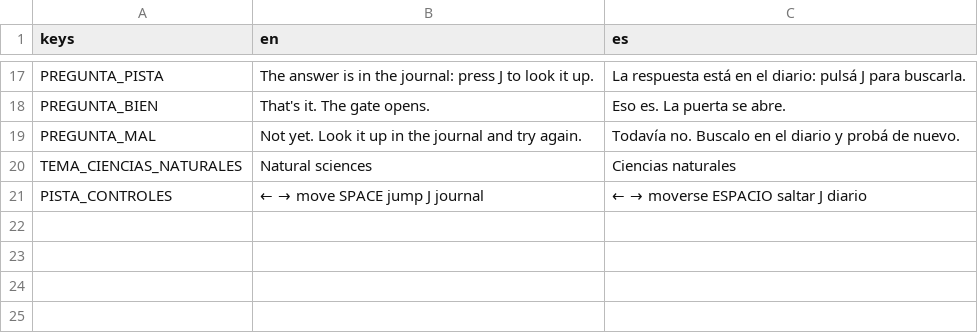
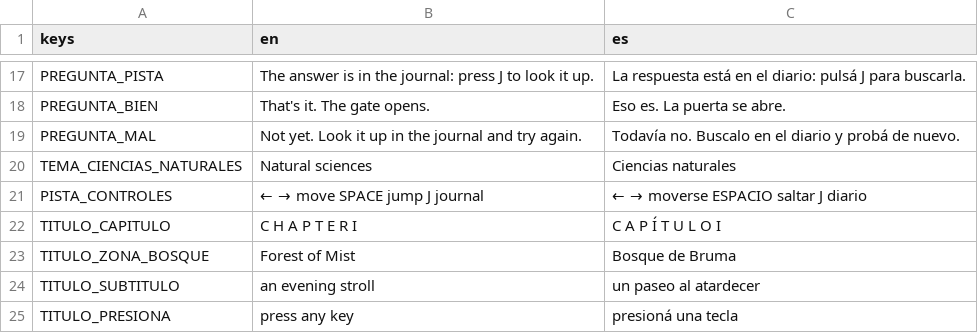
Before and after one commit to hmamigo/Zorolex-Game, a CSV file: i18n/ui.csv, drawn as a sheet; only a part is shown, gaps mark what is left out; the diff names each change by its address in the sheet, - before the commit and + after, or states it on an @@ line.

```diff
--- a/i18n/ui.csv
+++ b/i18n/ui.csv
+row 22: TITULO_CAPITULO | C H A P T E R I | C A P Í T U L O I
+row 23: TITULO_ZONA_BOSQUE | Forest of Mist | Bosque de Bruma
+row 24: TITULO_SUBTITULO | an evening stroll | un paseo al atardecer
+row 25: TITULO_PRESIONA | press any key | presioná una tecla
```
Also changed, not shown: 20 other files.
